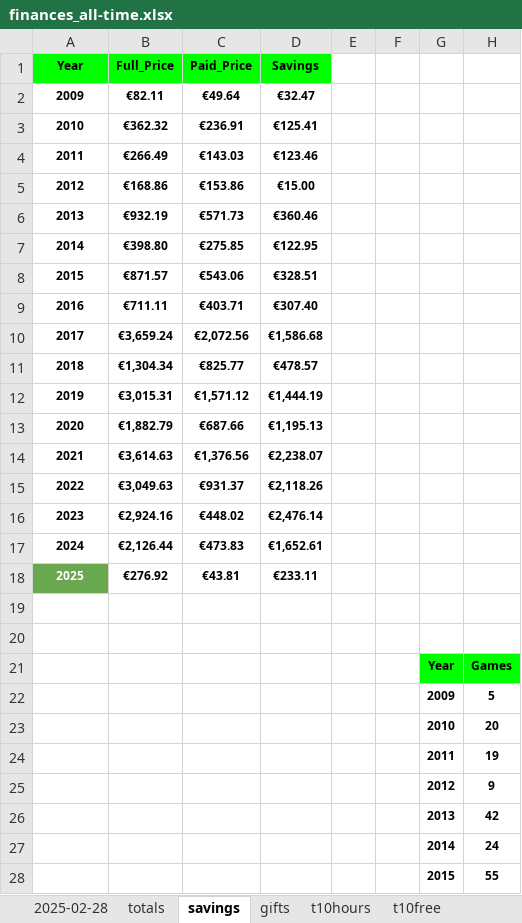
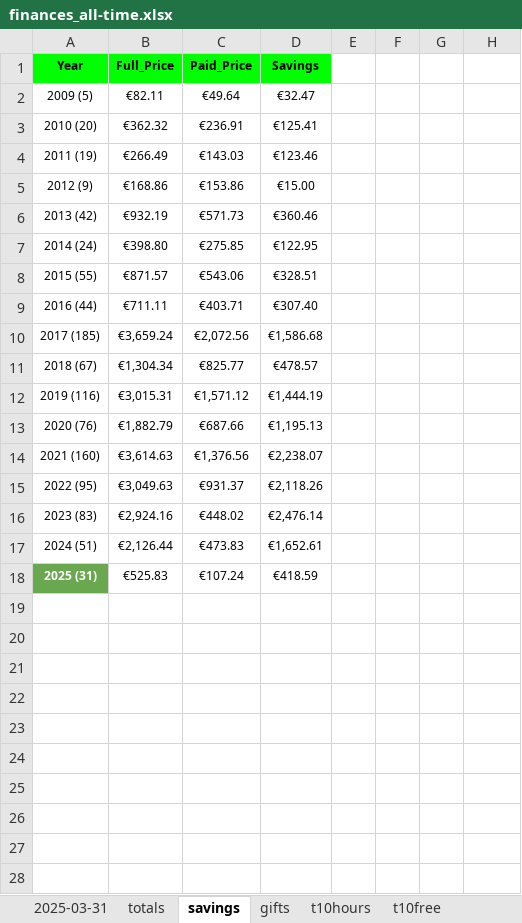
Before and after one commit to hoffjager/databases, an Excel workbook: playstation/output/finances_all-time.xlsx, sheet savings, drawn as a sheet; only a part is shown; values as stored, in another font and other column widths than the file's, no borders; charts and pictures not drawn; removed rows and columns are numbered as before the commit, all else as after; the diff covers the shown part only; the diff names each change by its address in the sheet, - before the commit and + after, or states it on an @@ line.

```diff
--- a/playstation/output/finances_all-time.xlsx (sheet savings)
+++ b/playstation/output/finances_all-time.xlsx (sheet savings)
-sheet tab: 2025-02-28
+sheet tab: 2025-03-31
-A2 (Year): 2009
+A2 (Year): 2009 (5)
-A2:D17 bold: on
+A2:D17 bold: off
-A3 (Year): 2010
+A3 (Year): 2010 (20)
-A4 (Year): 2011
+A4 (Year): 2011 (19)
-A5 (Year): 2012
+A5 (Year): 2012 (9)
-A6 (Year): 2013
+A6 (Year): 2013 (42)
-A7 (Year): 2014
+A7 (Year): 2014 (24)
-A8 (Year): 2015
+A8 (Year): 2015 (55)
-A9 (Year): 2016
+A9 (Year): 2016 (44)
-A10 (Year): 2017
+A10 (Year): 2017 (185)
-A11 (Year): 2018
+A11 (Year): 2018 (67)
-A12 (Year): 2019
+A12 (Year): 2019 (116)
-A13 (Year): 2020
+A13 (Year): 2020 (76)
-A14 (Year): 2021
+A14 (Year): 2021 (160)
-A15 (Year): 2022
+A15 (Year): 2022 (95)
-A16 (Year): 2023
+A16 (Year): 2023 (83)
-A17 (Year): 2024
+A17 (Year): 2024 (51)
-row 18: 2025 | €276.92 | €43.81 | €233.11
-row 18: (empty)
+row 18: 2025 (31) | €525.83 | €107.24 | €418.59
-A18 fill: none
+A18 fill: #6AA84F
-row 20: (empty)
-row 21:  |  |  |  |  |  | Year | Games
-row 22:  |  |  |  |  |  | 2009 | 5
-row 23:  |  |  |  |  |  | 2010 | 20
-row 24:  |  |  |  |  |  | 2011 | 19
-row 25:  |  |  |  |  |  | 2012 | 9
-row 26:  |  |  |  |  |  | 2013 | 42
-row 27:  |  |  |  |  |  | 2014 | 24
-row 28:  |  |  |  |  |  | 2015 | 55
```
Also changed, not shown: 10 removed rows elsewhere in this sheet, sheet t10hours, sheet t10free, sheet 2025-03-31, sheet 2025, sheet gifts, sheet t10yakuza, 9 more sheets, other sheet tabs, formulas that keep their value, charts or pictures, playstation/output/all_data [MASTER].xlsx, playstation/output/dates_timeline.xlsx, 38 other files.
